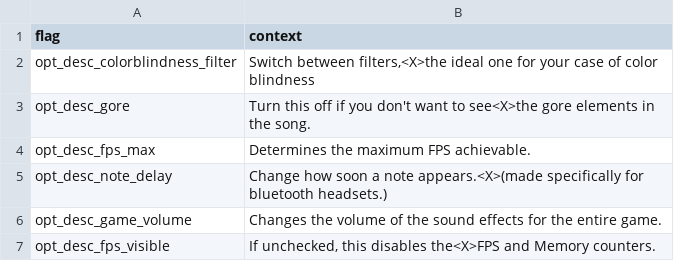
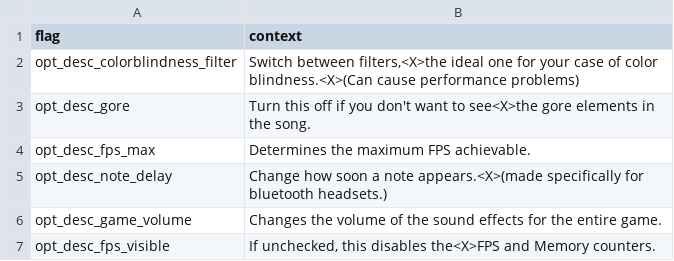
Before and after one commit to MatheusSilver/Deboa-Deboa, a TSV file: assets/locales/en-US/optionDesc.tsv, drawn as a sheet; only a part is shown.

```diff
--- a/assets/locales/en-US/optionDesc.tsv
+++ b/assets/locales/en-US/optionDesc.tsv
@@ -1,3 +1,3 @@
 flag	context
-opt_desc_colorblindness_filter	Switch between filters,<X>the ideal one for your case of color blindness
+opt_desc_colorblindness_filter	Switch between filters,<X>the ideal one for your case of color blindness.<X>(Can cause performance problems)
 opt_desc_gore	Turn this off if you don't want to see<X>the gore elements in the song.
```
Also changed, not shown: assets/locales/en-US/data.tsv, assets/locales/pt-BR/data.tsv, 6 other files.
